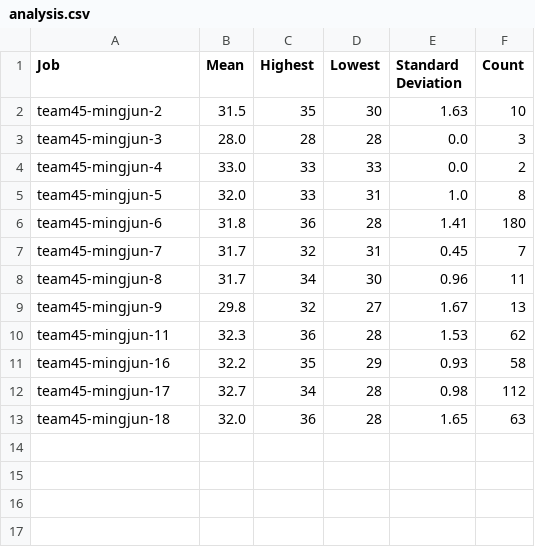
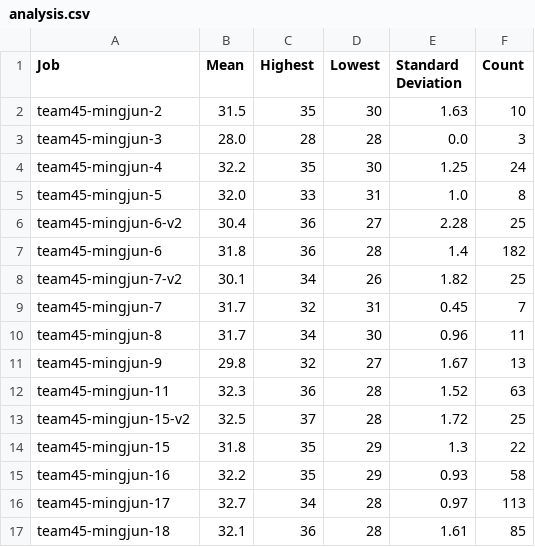
Before and after one commit to Yuheng3107/autosubmitLoL, a CSV file: analysis.csv, drawn as a sheet.

```diff
--- a/analysis.csv
+++ b/analysis.csv
@@ -3,5 +3,7 @@ team45-mingjun-2,31.5,35,30,1.63,10
 team45-mingjun-3,28.0,28,28,0.0,3
-team45-mingjun-4,33.0,33,33,0.0,2
+team45-mingjun-4,32.2,35,30,1.25,24
 team45-mingjun-5,32.0,33,31,1.0,8
-team45-mingjun-6,31.8,36,28,1.41,180
+team45-mingjun-6-v2,30.4,36,27,2.28,25
+team45-mingjun-6,31.8,36,28,1.4,182
+team45-mingjun-7-v2,30.1,34,26,1.82,25
 team45-mingjun-7,31.7,32,31,0.45,7
@@ -9,5 +11,7 @@ team45-mingjun-8,31.7,34,30,0.96,11
 team45-mingjun-9,29.8,32,27,1.67,13
-team45-mingjun-11,32.3,36,28,1.53,62
+team45-mingjun-11,32.3,36,28,1.52,63
+team45-mingjun-15-v2,32.5,37,28,1.72,25
+team45-mingjun-15,31.8,35,29,1.3,22
 team45-mingjun-16,32.2,35,29,0.93,58
-team45-mingjun-17,32.7,34,28,0.98,112
-team45-mingjun-18,32.0,36,28,1.65,63
+team45-mingjun-17,32.7,34,28,0.97,113
+team45-mingjun-18,32.1,36,28,1.61,85
```
Also changed, not shown: logfile.csv.
